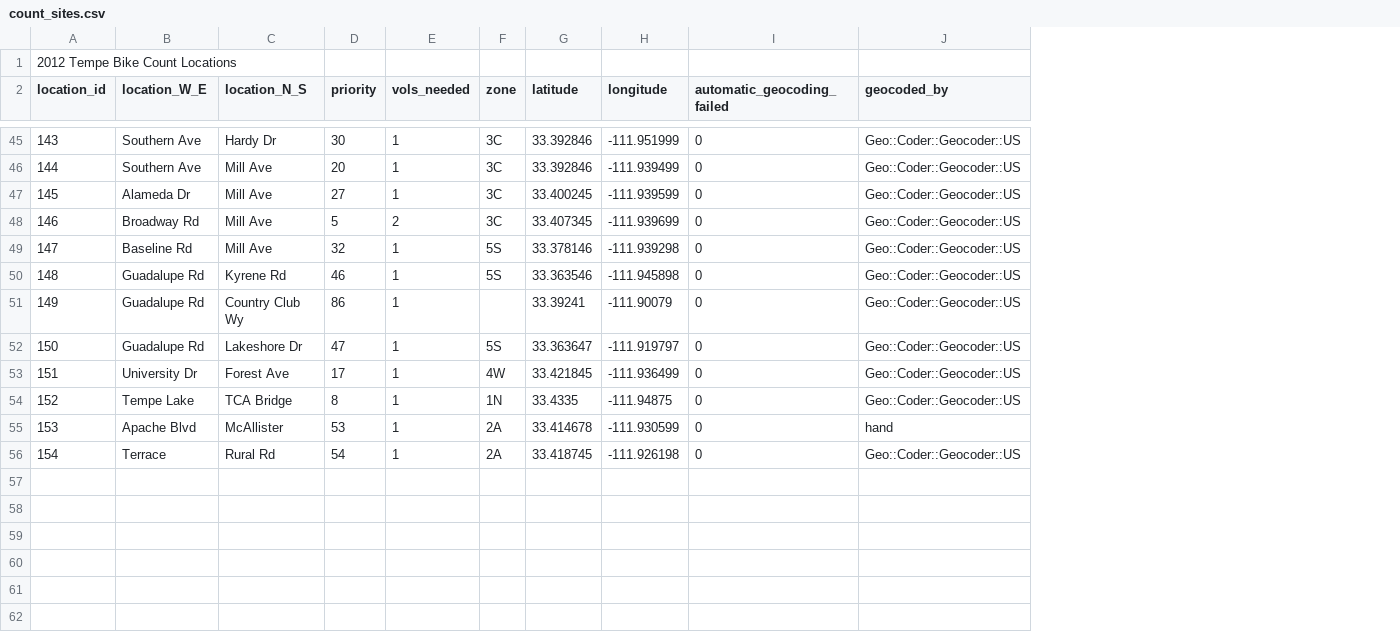
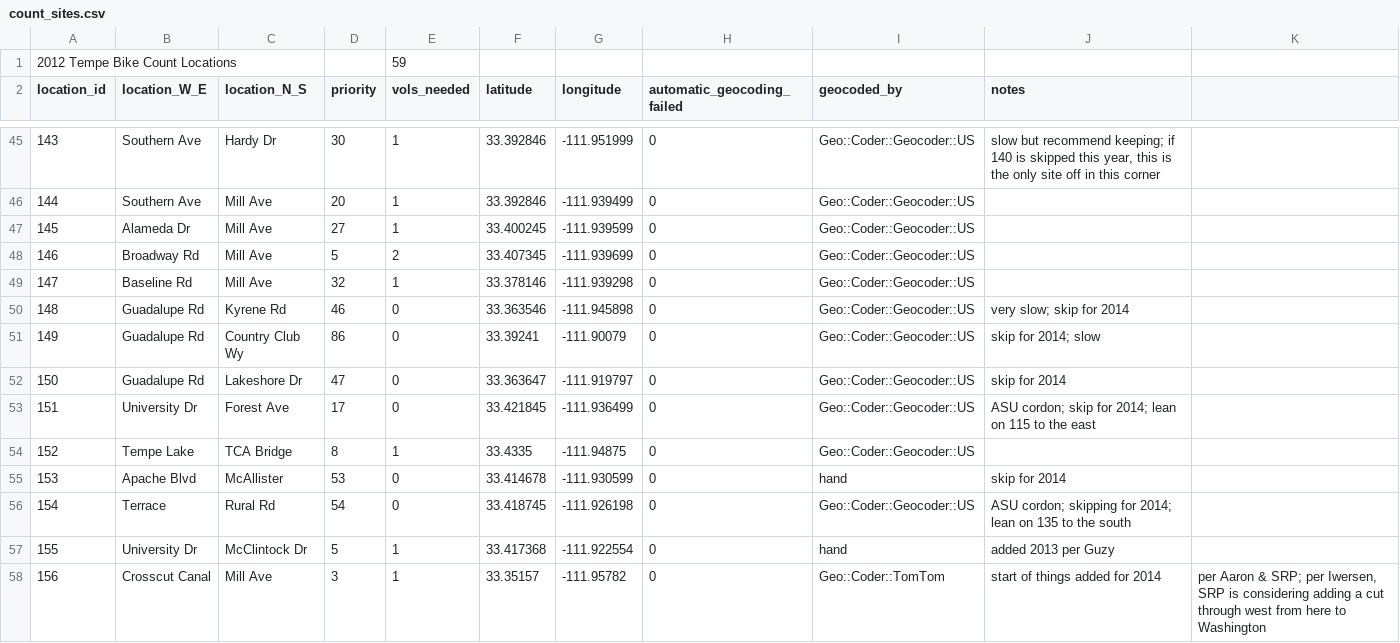
Before and after one commit to biketempe/BikeCount, a CSV file: count_sites.csv, drawn as a sheet; only a part is shown, gaps mark what is left out; removed rows and columns are numbered as before the commit, all else as after; the diff covers the shown part only; the diff names each change by its address in the sheet, - before the commit and + after, or states it on an @@ line.

Commit message:
2014 count sites

```diff
--- a/count_sites.csv
+++ b/count_sites.csv
-column F (zone), rows 45-56: 3C | 3C | 3C | 3C | 5S | 5S |  | 5S | 4W | 1N | 2A | 2A
+column J (notes), rows 45-56: slow but recommend keeping; if 140 is skipped this year, this is the only site off in this corner |  |  |  |  | very slow; skip for 2014 | skip for 2014; slow | skip for 2014 | ASU cordon; skip for 2014; lean on 115 to the east |  | skip for 2014 | ASU cordon; skipping for 2014; lean on 135 to the south
+column K, empty
-E1 (vols_needed): (empty)
+E1 (vols_needed): 59
-E50:E53 (vols_needed): 1
+E50:E53 (vols_needed): 0
-E55:E56 (vols_needed): 1
+E55:E56 (vols_needed): 0
+row 57: 155 | University Dr | McClintock Dr | 5 | 1 | 33.417368 | -111.922554 | 0 | hand | added 2013 per Guzy
+row 58: 156 | Crosscut Canal | Mill Ave | 3 | 1 | 33.35157 | -111.95782 | 0 | Geo::Coder::TomTom | start of things added for 2014 | per Aaron & SRP; per Iwersen, SRP is considering adding a cut through west from here to Washington
```
Also changed, not shown: 9 added rows and 9 edited cells elsewhere in this file.
